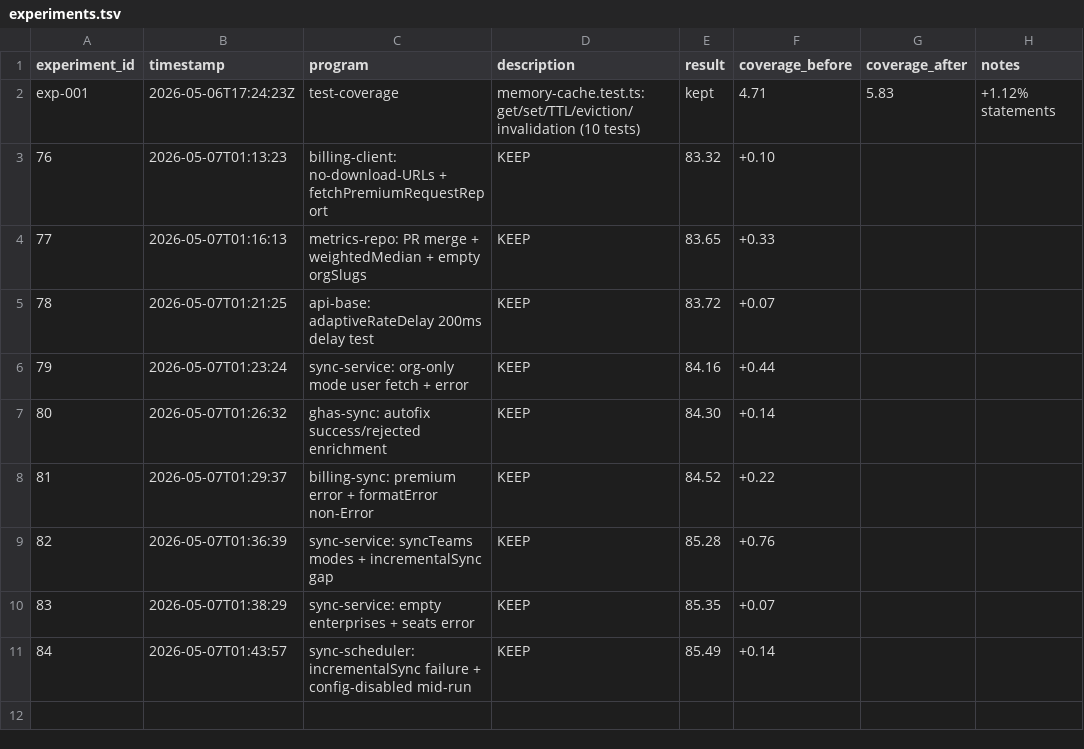
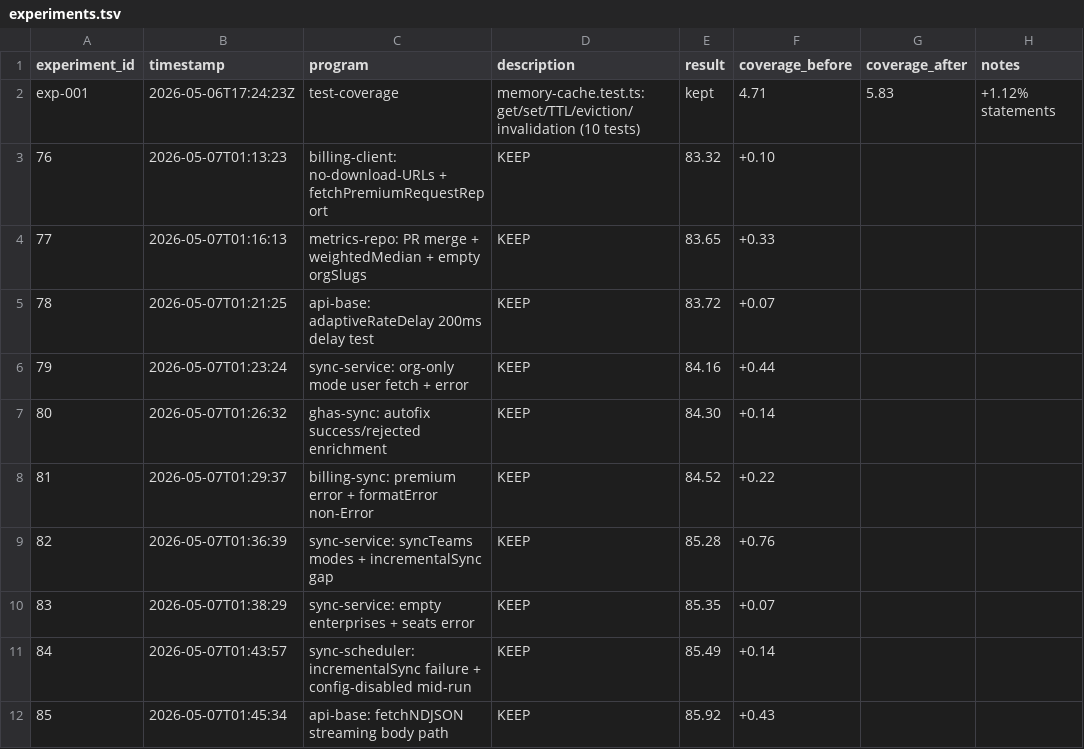
Before and after one commit to sidlabs-platform/ghcp-usage-dashboard, a TSV file: autoresearch/experiments.tsv, drawn as a sheet.

```diff
--- a/autoresearch/experiments.tsv
+++ b/autoresearch/experiments.tsv
@@ -11 +11,2 @@ exp-001	2026-05-06T17:24:23Z	test-coverage	memory-cache.test.ts: get/set/TTL/evi
 84	2026-05-07T01:43:57	sync-scheduler: incrementalSync failure + config-disabled mid-run	KEEP	85.49	+0.14
+85	2026-05-07T01:45:34	api-base: fetchNDJSON streaming body path	KEEP	85.92	+0.43
```
Also changed, not shown: 1 other file.
